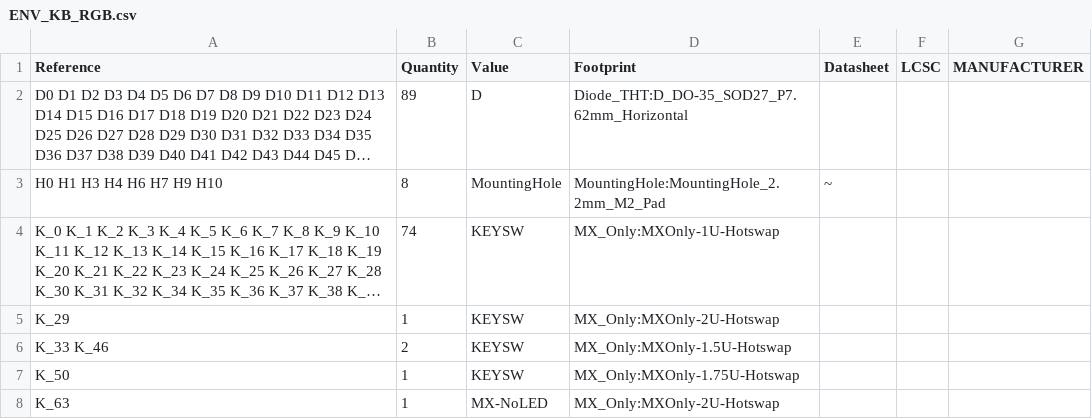
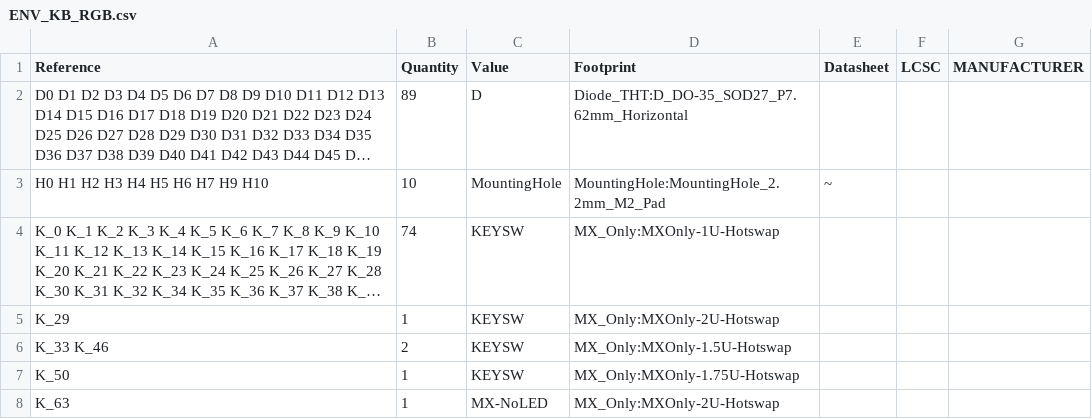
Before and after one commit to Envious-Data/Env-KB, a CSV file: MainPCB_RGB-HS/ENV_KB_RGB.csv, drawn as a sheet; only a part is shown; long unchanged cells end in …; the diff names each change by its address in the sheet, - before the commit and + after, or states it on an @@ line.

```diff
--- a/MainPCB_RGB-HS/ENV_KB_RGB.csv
+++ b/MainPCB_RGB-HS/ENV_KB_RGB.csv
-A3 (Reference): H0 H1 H3 H4 H6 H7 H9 H10
+A3 (Reference): H0 H1 H2 H3 H4 H5 H6 H7 H9 H10
-B3 (Quantity): 8
+B3 (Quantity): 10
```
Also changed, not shown: MainPCB_RGB-HS/GerberFiles/ENV_KB_RGB_bom_jlc.csv, MainPCB_RGB-HS/_gbr/ENV_KB_RGB-all-pos.csv, 4 other files.
